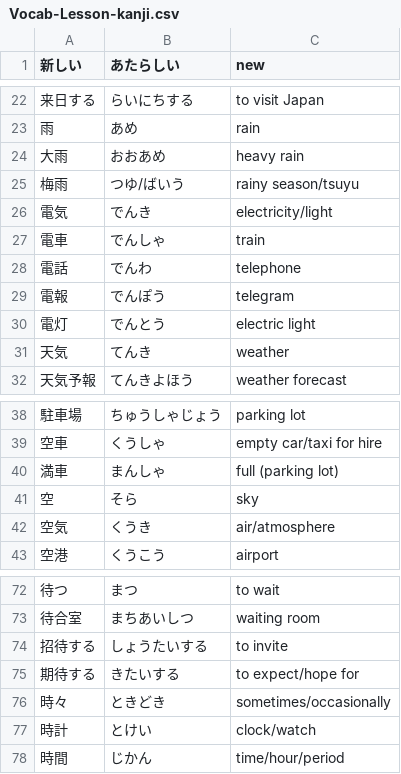
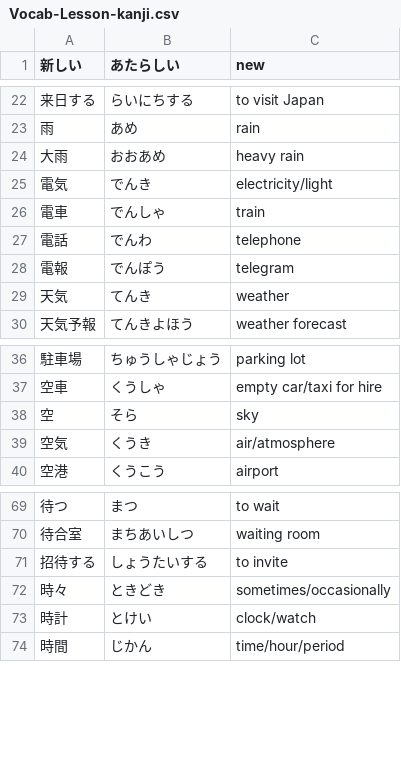
Before and after one commit to ishafayetul/learn-japanese-bd, a CSV file: level/N5/Kanji-07-Words/Vocabulary/Vocab-Lesson-kanji.csv, drawn as a sheet; only a part is shown, gaps mark what is left out.

Commit message:
cleaned kanji

```diff
--- a/level/N5/Kanji-07-Words/Vocabulary/Vocab-Lesson-kanji.csv
+++ b/level/N5/Kanji-07-Words/Vocabulary/Vocab-Lesson-kanji.csv
@@ -24,3 +24,2 @@
 大雨,おおあめ,heavy rain
-梅雨,つゆ/ばいう,rainy season/tsuyu
 電気,でんき,electricity/light
@@ -29,3 +28,2 @@
 電報,でんぽう,telegram
-電灯,でんとう,electric light
 天気,てんき,weather
@@ -39,3 +37,2 @@
 空車,くうしゃ,empty car/taxi for hire
-満車,まんしゃ,full (parking lot)
 空,そら,sky
@@ -74,3 +71,2 @@
 招待する,しょうたいする,to invite
-期待する,きたいする,to expect/hope for
 時々,ときどき,sometimes/occasionally
```
Also changed, not shown: level/N5/Kanji-01-Words/Vocabulary/Vocab-Lesson-kanji.csv, level/N5/Kanji-02-Words/Vocabulary/Vocab-Lesson-kanji.csv, 5 other files.
